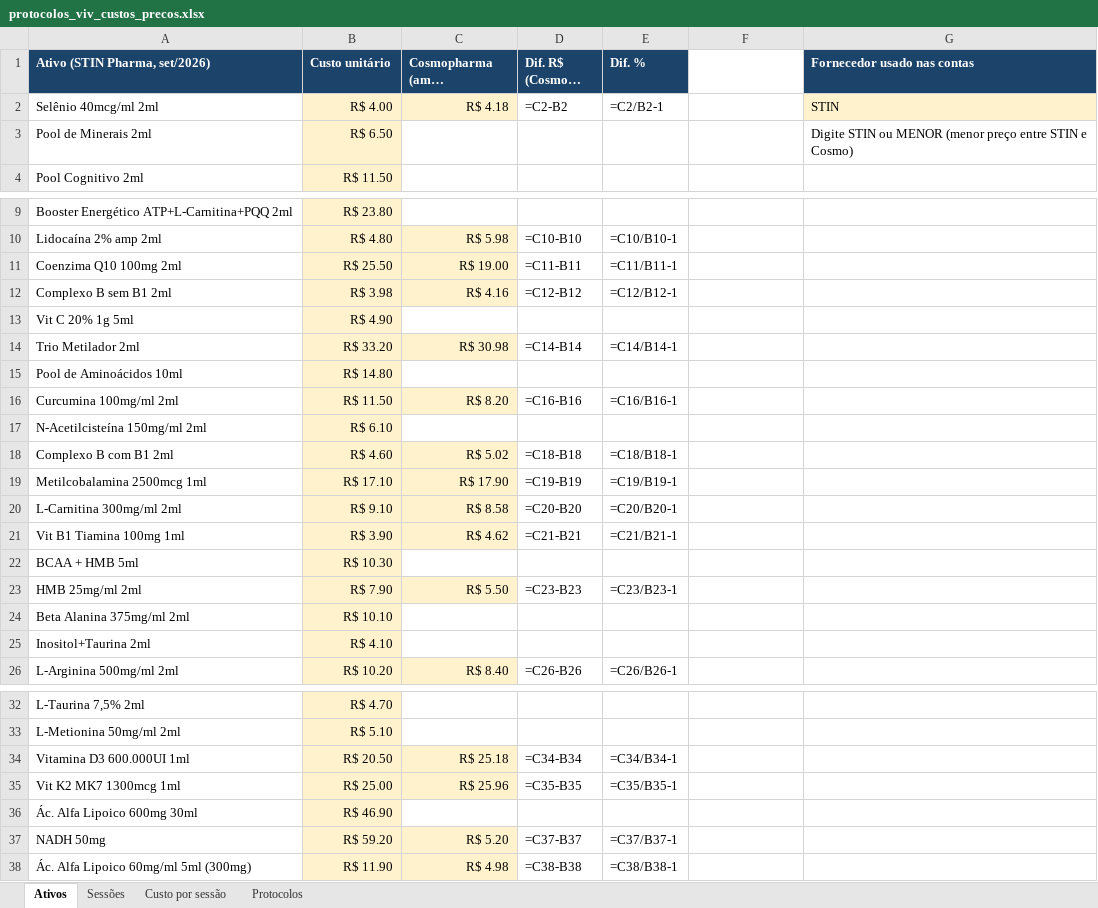
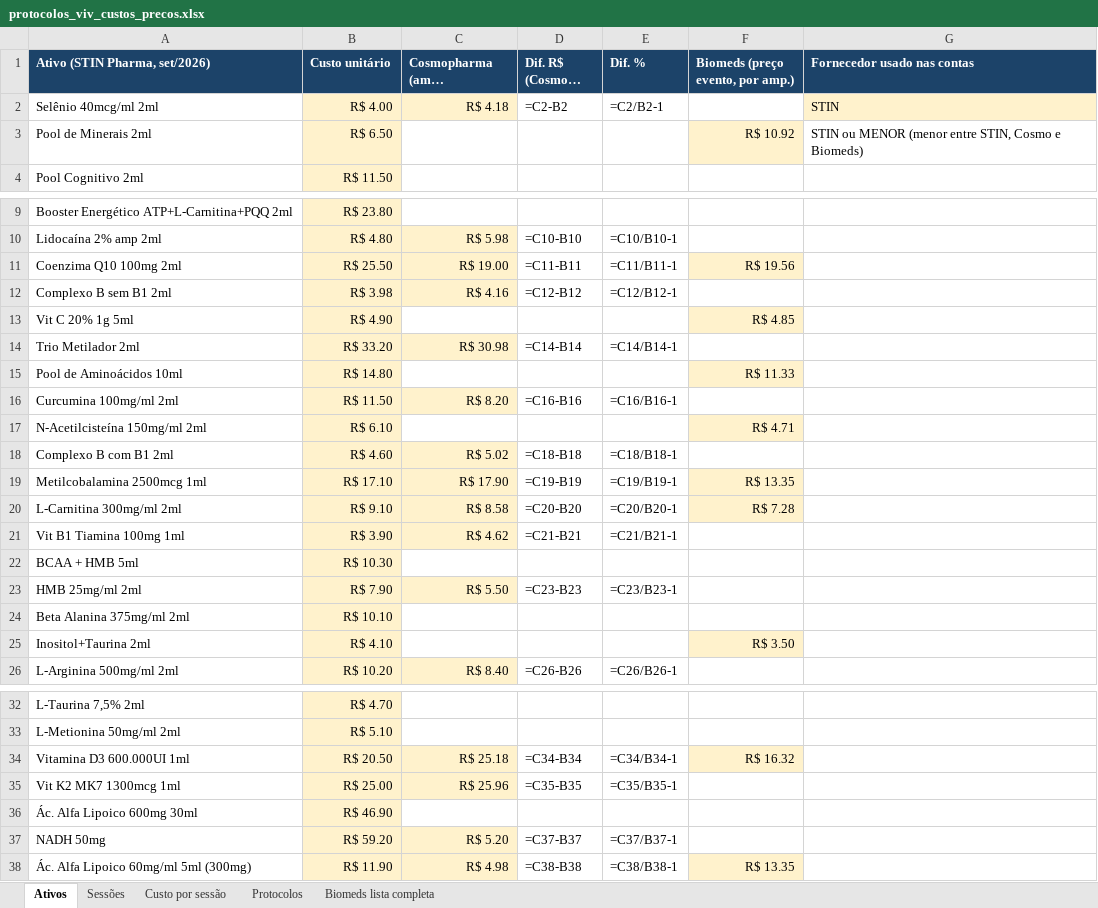
Before and after one commit to zecarabina/zedo1, an Excel workbook: protocolos_viv_custos_precos.xlsx, sheet Ativos, drawn as a sheet; only a part is shown, gaps mark what is left out; long unchanged cells end in …; values as stored, in another font and other column widths than the file's, no borders; formulas without a stored value are shown as written; the diff names each change by its address in the sheet, - before the commit and + after, or states it on an @@ line.

```diff
--- a/protocolos_viv_custos_precos.xlsx (sheet Ativos)
+++ b/protocolos_viv_custos_precos.xlsx (sheet Ativos)
+sheet tab: Biomeds lista completa
-F1: (empty)
+F1: Biomeds (preço evento, por amp.)
-F1 fill: none
+F1 fill: #1C4369
-F3 (Biomeds (preço evento, por amp.)): (empty)
+F3 (Biomeds (preço evento, por amp.)): R$ 10.92
-F3 fill: none
+F3 fill: #FFF2CC
-G3 (Fornecedor usado nas contas): Digite STIN ou MENOR (menor preço entre STIN e Cosmo)
+G3 (Fornecedor usado nas contas): STIN ou MENOR (menor entre STIN, Cosmo e Biomeds)
-F11 (Biomeds (preço evento, por amp.)): (empty)
+F11 (Biomeds (preço evento, por amp.)): R$ 19.56
-F11 fill: none
+F11 fill: #FFF2CC
-F13 (Biomeds (preço evento, por amp.)): (empty)
+F13 (Biomeds (preço evento, por amp.)): R$ 4.85
-F13 fill: none
+F13 fill: #FFF2CC
-F15 (Biomeds (preço evento, por amp.)): (empty)
+F15 (Biomeds (preço evento, por amp.)): R$ 11.33
-F15 fill: none
+F15 fill: #FFF2CC
-F17 (Biomeds (preço evento, por amp.)): (empty)
+F17 (Biomeds (preço evento, por amp.)): R$ 4.71
-F17 fill: none
+F17 fill: #FFF2CC
-F19 (Biomeds (preço evento, por amp.)): (empty)
+F19 (Biomeds (preço evento, por amp.)): R$ 13.35
-F19:F20 fill: none
+F19:F20 fill: #FFF2CC
-F20 (Biomeds (preço evento, por amp.)): (empty)
+F20 (Biomeds (preço evento, por amp.)): R$ 7.28
-F25 (Biomeds (preço evento, por amp.)): (empty)
+F25 (Biomeds (preço evento, por amp.)): R$ 3.50
-F25 fill: none
+F25 fill: #FFF2CC
-F34 (Biomeds (preço evento, por amp.)): (empty)
+F34 (Biomeds (preço evento, por amp.)): R$ 16.32
-F34 fill: none
+F34 fill: #FFF2CC
-F38 (Biomeds (preço evento, por amp.)): (empty)
+F38 (Biomeds (preço evento, por amp.)): R$ 13.35
-F38 fill: none
+F38 fill: #FFF2CC
```
Also changed, not shown: sheet Sessões.
